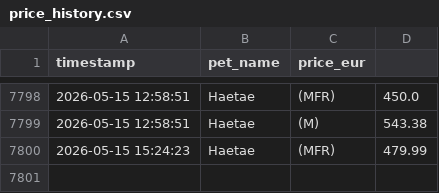
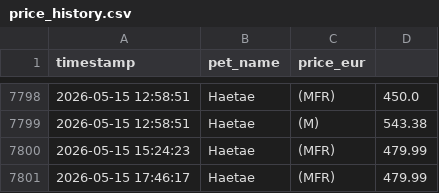
Before and after one commit to anmton/starpets-tracker, a CSV file: price_history.csv, drawn as a sheet; only a part is shown, gaps mark what is left out.

```diff
--- a/price_history.csv
+++ b/price_history.csv
@@ -7800 +7800,2 @@ timestamp,pet_name,price_eur
 2026-05-15 15:24:23,Haetae,(MFR),479.99
+2026-05-15 17:46:17,Haetae,(MFR),479.99
```
Also changed, not shown: 1 other file.
